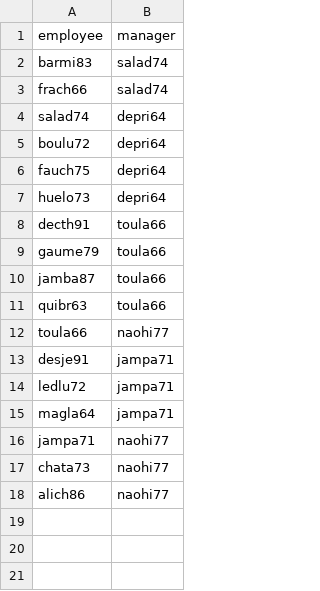
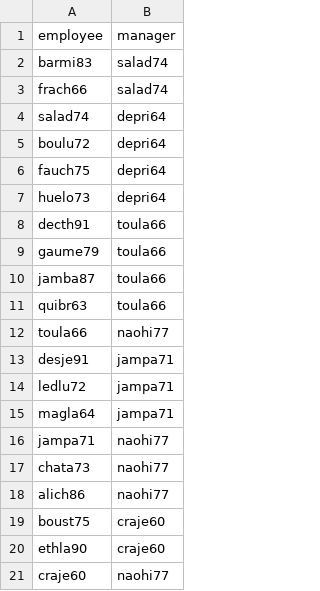
Before and after one commit to adriens/reorg-graph, a CSV file: organigramme-BEFORE.csv, drawn as a sheet; the diff names each change by its address in the sheet, - before the commit and + after, or states it on an @@ line.

Commit message:
PAB

```diff
--- a/organigramme-BEFORE.csv
+++ b/organigramme-BEFORE.csv
+row 19: boust75 | craje60
+row 20: ethla90 | craje60
+row 21: craje60 | naohi77
```
